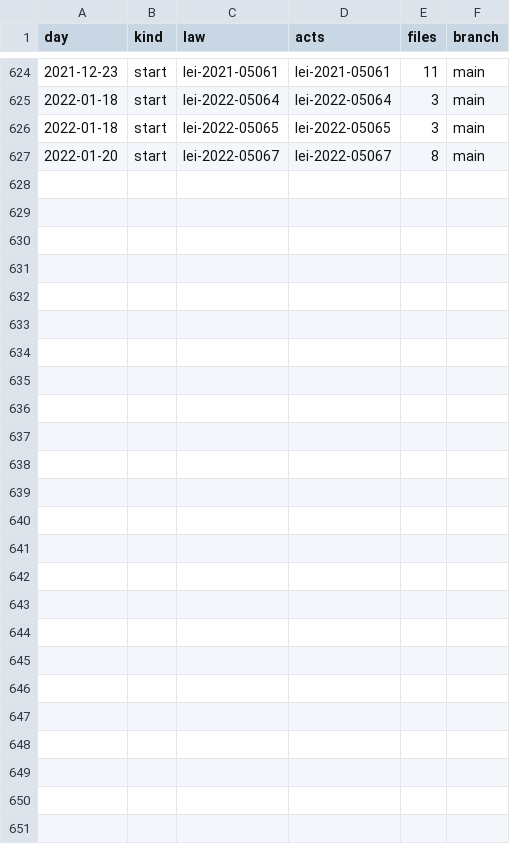
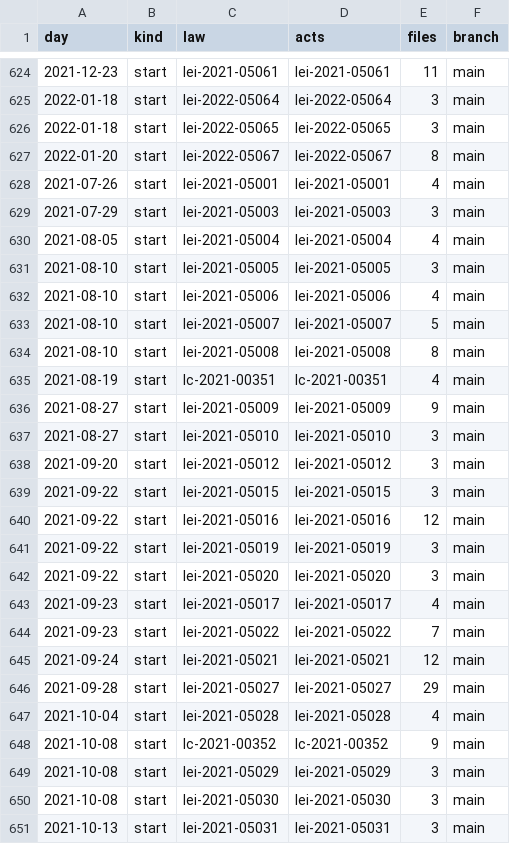
Before and after one commit to lexifina/brazil-foz-do-iguacu-city-law, a CSV file: data/commits.csv, drawn as a sheet; only a part is shown, gaps mark what is left out.

Commit message:
Documentation, tables, tools and REPRODUCE.md
Appended 24 commits to 7c251ff5524a; corpus sha256 a54c217d321d9a1e68ad63cce26e2158861df46f5877f0f4724008c54ddc6329, data retrieved 2026-11-06.

```diff
--- a/data/commits.csv
+++ b/data/commits.csv
@@ -627 +627,25 @@ day,kind,law,acts,files,branch
 2022-01-20,start,lei-2022-05067,lei-2022-05067,8,main
+2021-07-26,start,lei-2021-05001,lei-2021-05001,4,main
+2021-07-29,start,lei-2021-05003,lei-2021-05003,3,main
+2021-08-05,start,lei-2021-05004,lei-2021-05004,4,main
+2021-08-10,start,lei-2021-05005,lei-2021-05005,3,main
+2021-08-10,start,lei-2021-05006,lei-2021-05006,4,main
+2021-08-10,start,lei-2021-05007,lei-2021-05007,5,main
+2021-08-10,start,lei-2021-05008,lei-2021-05008,8,main
+2021-08-19,start,lc-2021-00351,lc-2021-00351,4,main
+2021-08-27,start,lei-2021-05009,lei-2021-05009,9,main
+2021-08-27,start,lei-2021-05010,lei-2021-05010,3,main
+2021-09-20,start,lei-2021-05012,lei-2021-05012,3,main
+2021-09-22,start,lei-2021-05015,lei-2021-05015,3,main
+2021-09-22,start,lei-2021-05016,lei-2021-05016,12,main
+2021-09-22,start,lei-2021-05019,lei-2021-05019,3,main
+2021-09-22,start,lei-2021-05020,lei-2021-05020,3,main
+2021-09-23,start,lei-2021-05017,lei-2021-05017,4,main
+2021-09-23,start,lei-2021-05022,lei-2021-05022,7,main
+2021-09-24,start,lei-2021-05021,lei-2021-05021,12,main
+2021-09-28,start,lei-2021-05027,lei-2021-05027,29,main
+2021-10-04,start,lei-2021-05028,lei-2021-05028,4,main
+2021-10-08,start,lc-2021-00352,lc-2021-00352,9,main
+2021-10-08,start,lei-2021-05029,lei-2021-05029,3,main
+2021-10-08,start,lei-2021-05030,lei-2021-05030,3,main
+2021-10-13,start,lei-2021-05031,lei-2021-05031,3,main
```
Also changed, not shown: 31 other files.
